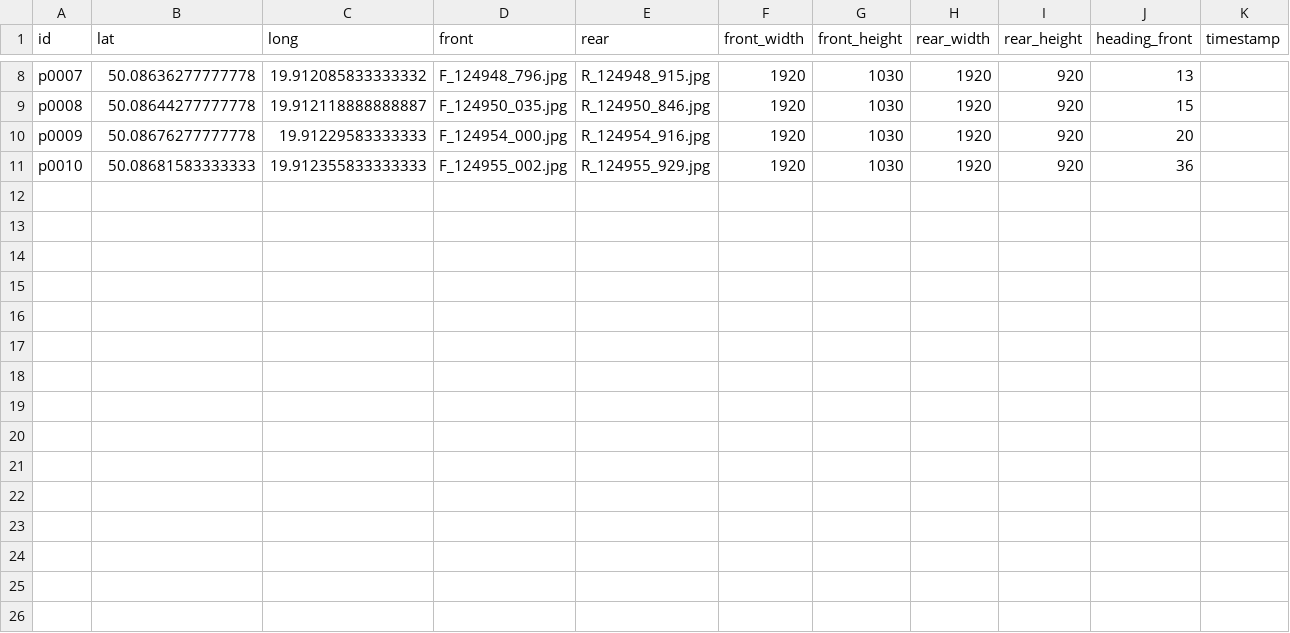
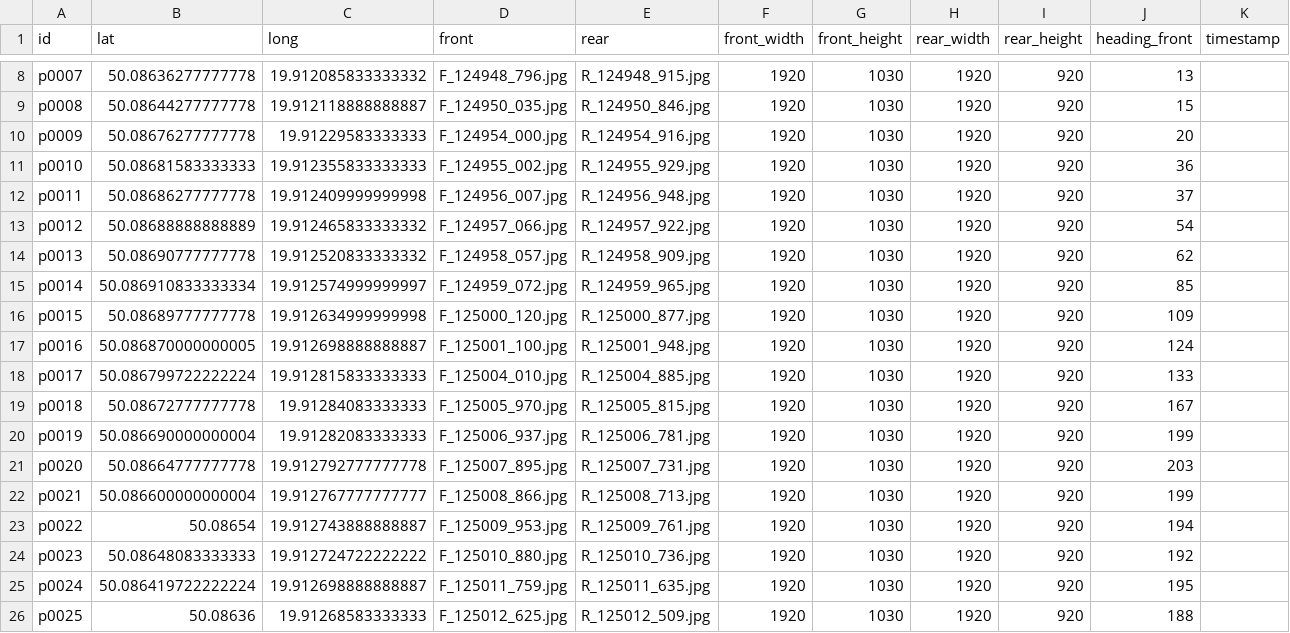
Before and after one commit to Adriambahomanana/Sample_2024, a CSV file: data.csv, drawn as a sheet; only a part is shown, gaps mark what is left out; the diff names each change by its address in the sheet, - before the commit and + after, or states it on an @@ line.

Commit message:
Add files via upload

```diff
--- a/data.csv
+++ b/data.csv
+row 12: p0011 | 50.08686277777778 | 19.912409999999998 | F_124956_007.jpg | R_124956_948.jpg | 1920 | 1030 | 1920 | 920 | 37
+row 13: p0012 | 50.08688888888889 | 19.912465833333332 | F_124957_066.jpg | R_124957_922.jpg | 1920 | 1030 | 1920 | 920 | 54
+row 14: p0013 | 50.08690777777778 | 19.912520833333332 | F_124958_057.jpg | R_124958_909.jpg | 1920 | 1030 | 1920 | 920 | 62
+row 15: p0014 | 50.086910833333334 | 19.912574999999997 | F_124959_072.jpg | R_124959_965.jpg | 1920 | 1030 | 1920 | 920 | 85
+row 16: p0015 | 50.08689777777778 | 19.912634999999998 | F_125000_120.jpg | R_125000_877.jpg | 1920 | 1030 | 1920 | 920 | 109
+row 17: p0016 | 50.086870000000005 | 19.912698888888887 | F_125001_100.jpg | R_125001_948.jpg | 1920 | 1030 | 1920 | 920 | 124
+row 18: p0017 | 50.086799722222224 | 19.912815833333333 | F_125004_010.jpg | R_125004_885.jpg | 1920 | 1030 | 1920 | 920 | 133
+row 19: p0018 | 50.08672777777778 | 19.91284083333333 | F_125005_970.jpg | R_125005_815.jpg | 1920 | 1030 | 1920 | 920 | 167
+row 20: p0019 | 50.086690000000004 | 19.91282083333333 | F_125006_937.jpg | R_125006_781.jpg | 1920 | 1030 | 1920 | 920 | 199
+row 21: p0020 | 50.08664777777778 | 19.912792777777778 | F_125007_895.jpg | R_125007_731.jpg | 1920 | 1030 | 1920 | 920 | 203
+row 22: p0021 | 50.086600000000004 | 19.912767777777777 | F_125008_866.jpg | R_125008_713.jpg | 1920 | 1030 | 1920 | 920 | 199
+row 23: p0022 | 50.08654 | 19.912743888888887 | F_125009_953.jpg | R_125009_761.jpg | 1920 | 1030 | 1920 | 920 | 194
+row 24: p0023 | 50.08648083333333 | 19.912724722222222 | F_125010_880.jpg | R_125010_736.jpg | 1920 | 1030 | 1920 | 920 | 192
+row 25: p0024 | 50.086419722222224 | 19.912698888888887 | F_125011_759.jpg | R_125011_635.jpg | 1920 | 1030 | 1920 | 920 | 195
+row 26: p0025 | 50.08636 | 19.91268583333333 | F_125012_625.jpg | R_125012_509.jpg | 1920 | 1030 | 1920 | 920 | 188
```
